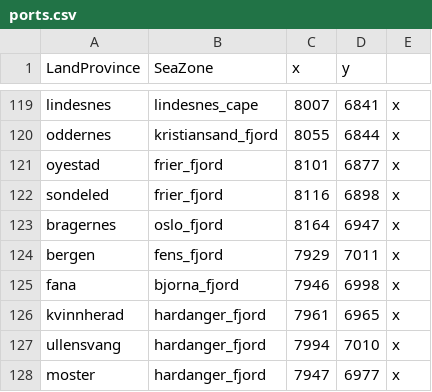
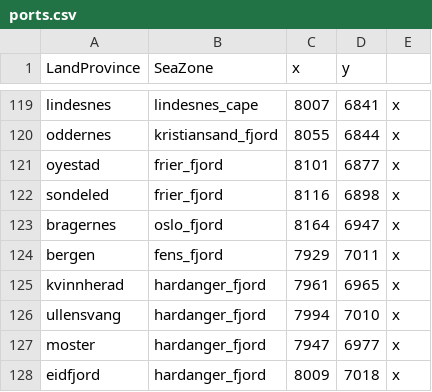
Before and after one commit to LinkLuver/Project-Alexander, a CSV file: in_game/map_data/ports.csv, drawn as a sheet; only a part is shown, gaps mark what is left out; the shorter side is filled out with more unchanged rows; the diff names each change by its address in the sheet, - before the commit and + after, or states it on an @@ line.

```diff
--- a/in_game/map_data/ports.csv
+++ b/in_game/map_data/ports.csv
-row 125: fana | bjorna_fjord | 7946 | 6998 | x
```
Also changed, not shown: 6 other files.
